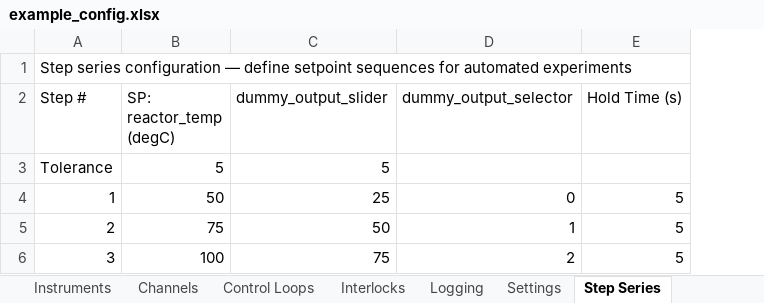
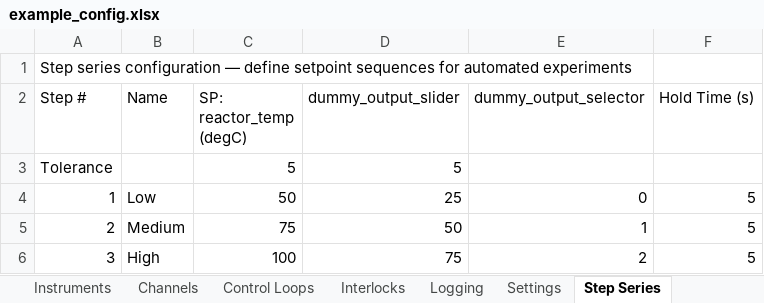
Before and after one commit to lvenneri/lilac_systems, an Excel workbook: sensor_app/example_config.xlsx, sheet Step Series, drawn as a sheet; values as stored, in another font and other column widths than the file's, no borders; the diff names each change by its address in the sheet, - before the commit and + after, or states it on an @@ line.

Commit message:
reduced latency. bettery styles. save points during stepping with step name. plot them.

```diff
--- a/sensor_app/example_config.xlsx (sheet Step Series)
+++ b/sensor_app/example_config.xlsx (sheet Step Series)
+column B (Name), rows 4-6: Low | Medium | High
```
Also changed, not shown: 10 other files.
